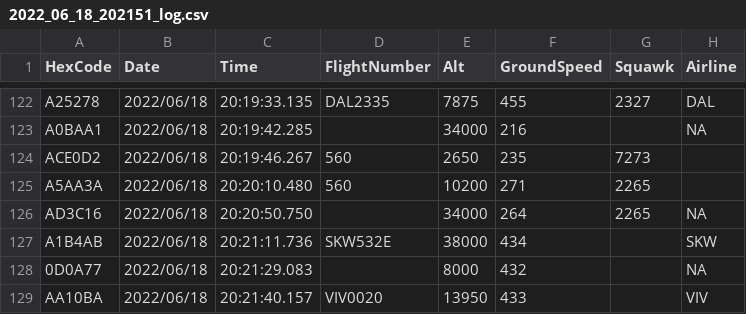
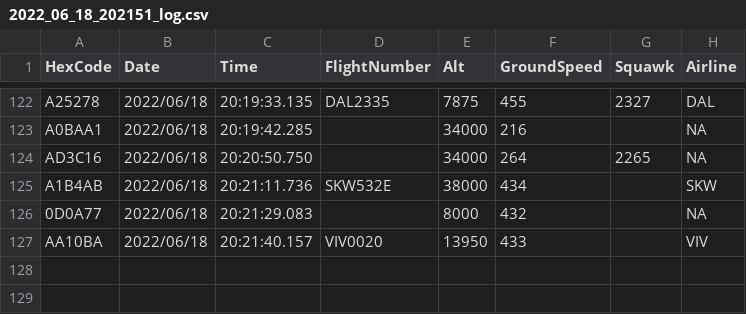
Before and after one commit to Abillelatus/ADSB-Flight-Freq-Tracker, a CSV file: data/adsb_processed_data/2022_06_18_202151_log.csv, drawn as a sheet; only a part is shown, gaps mark what is left out.

Commit message:
Fix error in one of the datasets

```diff
--- a/data/adsb_processed_data/2022_06_18_202151_log.csv
+++ b/data/adsb_processed_data/2022_06_18_202151_log.csv
@@ -123,4 +123,2 @@ A25278,2022/06/18,20:19:33.135,DAL2335,7875,455,2327,DAL
 A0BAA1,2022/06/18,20:19:42.285,,34000,216,,NA
-ACE0D2,2022/06/18,20:19:46.267,560,2650,235,7273
-A5AA3A,2022/06/18,20:20:10.480,560,10200,271,2265
 AD3C16,2022/06/18,20:20:50.750,,34000,264,2265,NA
```
Also changed, not shown: 1 other file.
